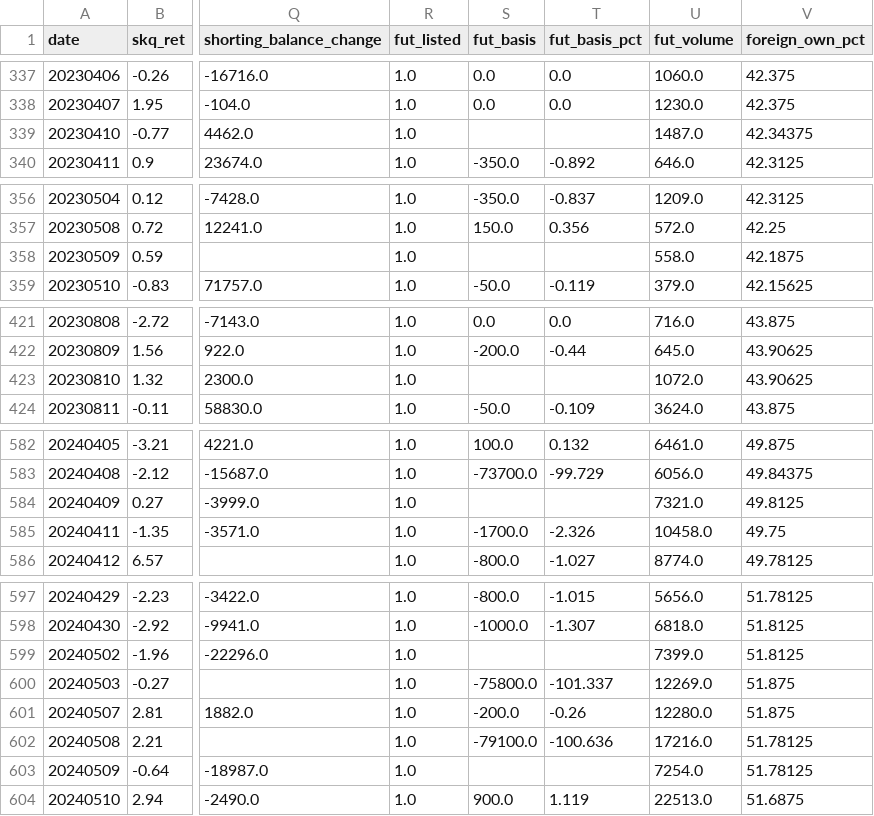
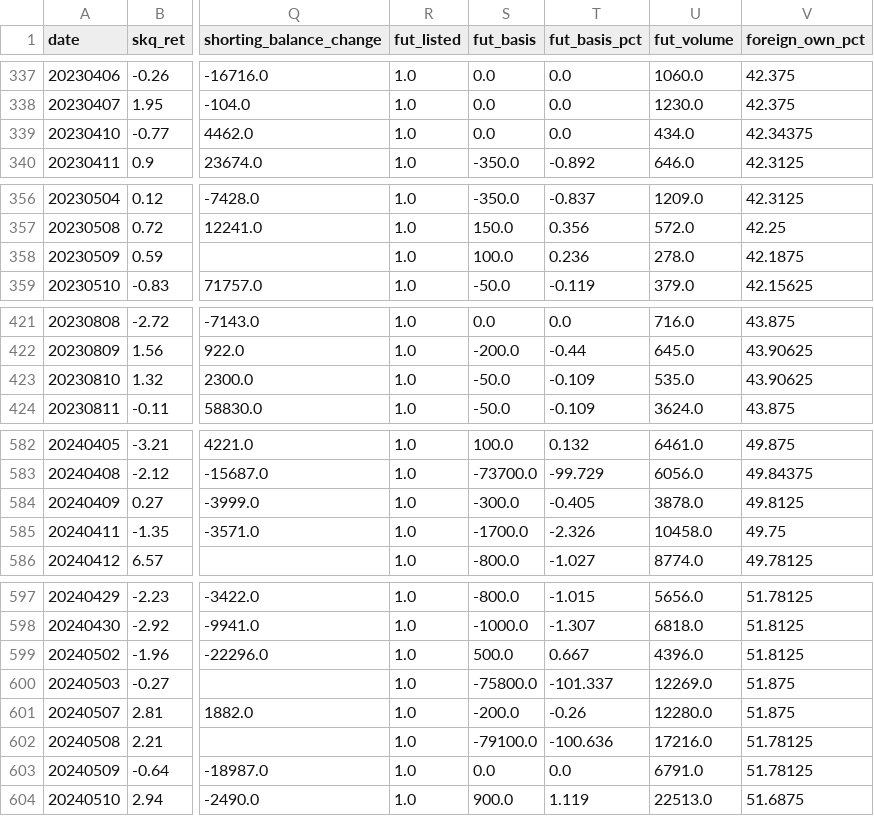
Before and after one commit to drhustler83-max/sk-square, a CSV file: daily-price-explainer/data/factor_log.csv, drawn as a sheet; only a part is shown, gaps mark what is left out; the diff names each change by its address in the sheet, - before the commit and + after, or states it on an @@ line.

Commit message:
fix(dpe): restore six futures basis rows using outright contracts

```diff
--- a/daily-price-explainer/data/factor_log.csv
+++ b/daily-price-explainer/data/factor_log.csv
-S339 (fut_basis): (empty)
+S339 (fut_basis): 0.0
-T339 (fut_basis_pct): (empty)
+T339 (fut_basis_pct): 0.0
-U339 (fut_volume): 1487.0
+U339 (fut_volume): 434.0
-S358 (fut_basis): (empty)
+S358 (fut_basis): 100.0
-T358 (fut_basis_pct): (empty)
+T358 (fut_basis_pct): 0.236
-U358 (fut_volume): 558.0
+U358 (fut_volume): 278.0
-S423 (fut_basis): (empty)
+S423 (fut_basis): -50.0
-T423 (fut_basis_pct): (empty)
+T423 (fut_basis_pct): -0.109
-U423 (fut_volume): 1072.0
+U423 (fut_volume): 535.0
-S584 (fut_basis): (empty)
+S584 (fut_basis): -300.0
-T584 (fut_basis_pct): (empty)
+T584 (fut_basis_pct): -0.405
-U584 (fut_volume): 7321.0
+U584 (fut_volume): 3878.0
-S599 (fut_basis): (empty)
+S599 (fut_basis): 500.0
-T599 (fut_basis_pct): (empty)
+T599 (fut_basis_pct): 0.667
-U599 (fut_volume): 7399.0
+U599 (fut_volume): 4396.0
-S603 (fut_basis): (empty)
+S603 (fut_basis): 0.0
-T603 (fut_basis_pct): (empty)
+T603 (fut_basis_pct): 0.0
-U603 (fut_volume): 7254.0
+U603 (fut_volume): 6791.0
```
Also changed, not shown: 5 other files.
